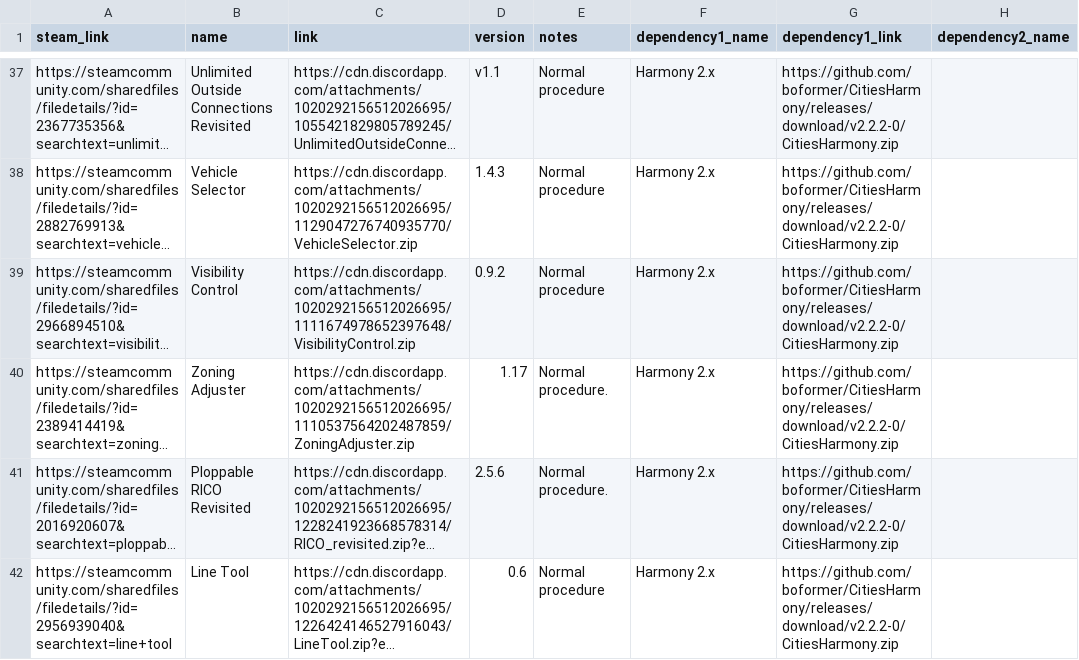
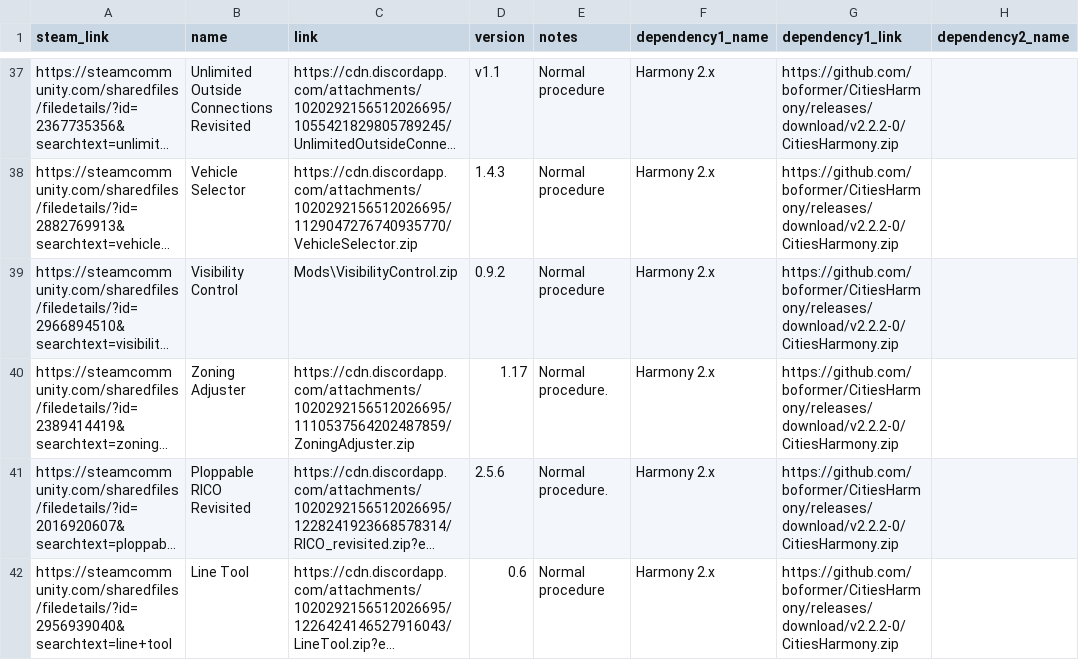
Before and after one commit to NyokoDev/SkyLinx, a CSV file: mods_data.csv, drawn as a sheet; only a part is shown, gaps mark what is left out; long unchanged cells end in …; the diff covers the shown part only; the diff names each change by its address in the sheet, - before the commit and + after, or states it on an @@ line.

Commit message:
Links update

```diff
--- a/mods_data.csv
+++ b/mods_data.csv
-C39 (link): https://cdn.discordapp.com/attachments/1020292156512026695/1111674978652397648/VisibilityControl.zip
+C39 (link): Mods\VisibilityControl.zip
```
Also changed, not shown: 1 added row elsewhere in this file, 2 other files.
